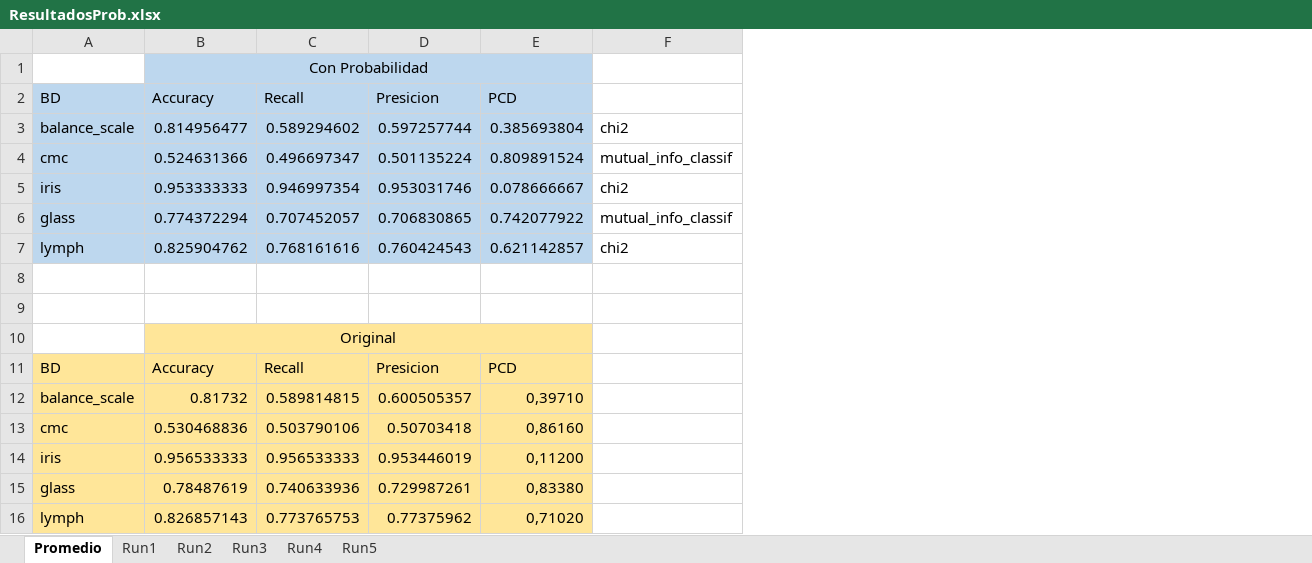
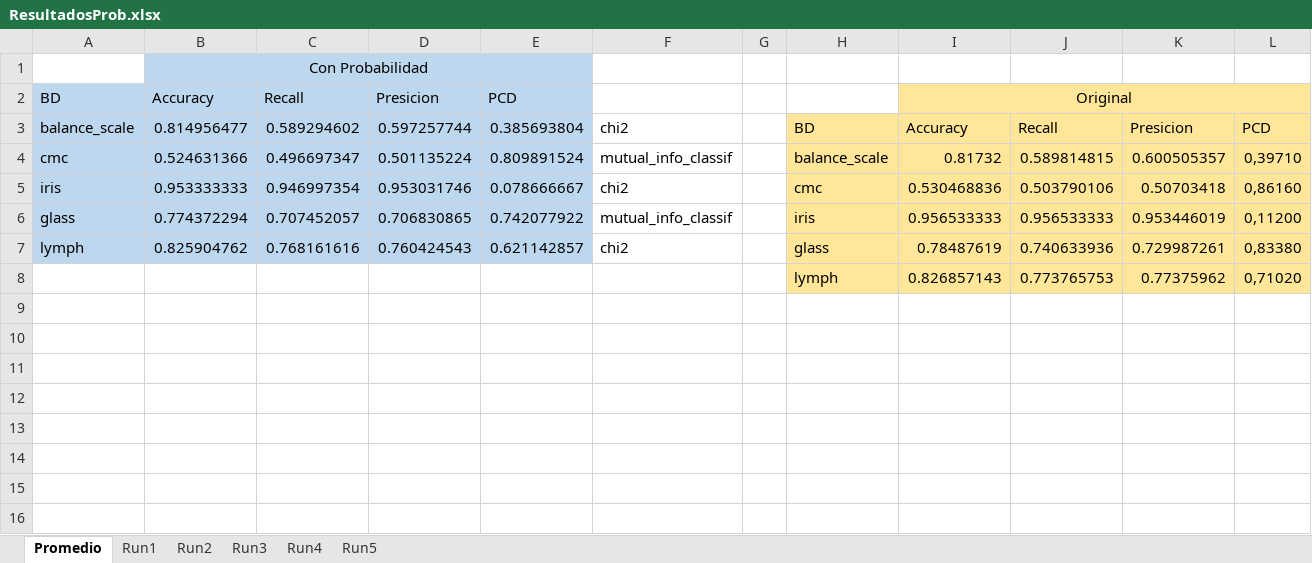
Before and after one commit to Javy011021/preprocesamiento, an Excel workbook: ResultadosProb.xlsx, sheet Promedio, drawn as a sheet; values as stored, in another font and other column widths than the file's, no borders; removed rows and columns are numbered as before the commit, all else as after; the diff names each change by its address in the sheet, - before the commit and + after, or states it on an @@ line.

Commit message:
feat: normalizar dataset

```diff
--- a/ResultadosProb.xlsx (sheet Promedio)
+++ b/ResultadosProb.xlsx (sheet Promedio)
+column G, empty
+column H, rows 3-8: BD | balance_scale | cmc | iris | glass | lymph
+column I, rows 2-8: Original | Accuracy | 0.81732 | 0.530468836 | 0.956533333 | 0.78487619 | 0.826857143
+column J, rows 3-8: Recall | 0.589814815 | 0.503790106 | 0.956533333 | 0.740633936 | 0.773765753
+column K, rows 3-8: Presicion | 0.600505357 | 0.50703418 | 0.953446019 | 0.729987261 | 0.77375962
+column L, rows 3-8: PCD | 0,39710 | 0,86160 | 0,11200 | 0,83380 | 0,71020
-row 8: (empty)
+row 8:  |  |  |  |  |  |  | lymph | 0.826857143 | 0.773765753 | 0.77375962 | 0,71020
-row 9: (empty)
-row 10:  | Original
-row 11: BD | Accuracy | Recall | Presicion | PCD
-row 12: balance_scale | 0.81732 | 0.589814815 | 0.600505357 | 0,39710
-row 13: cmc | 0.530468836 | 0.503790106 | 0.50703418 | 0,86160
-row 14: iris | 0.956533333 | 0.956533333 | 0.953446019 | 0,11200
-row 15: glass | 0.78487619 | 0.740633936 | 0.729987261 | 0,83380
-row 16: lymph | 0.826857143 | 0.773765753 | 0.77375962 | 0,71020
```
Also changed, not shown: 25 other files.
